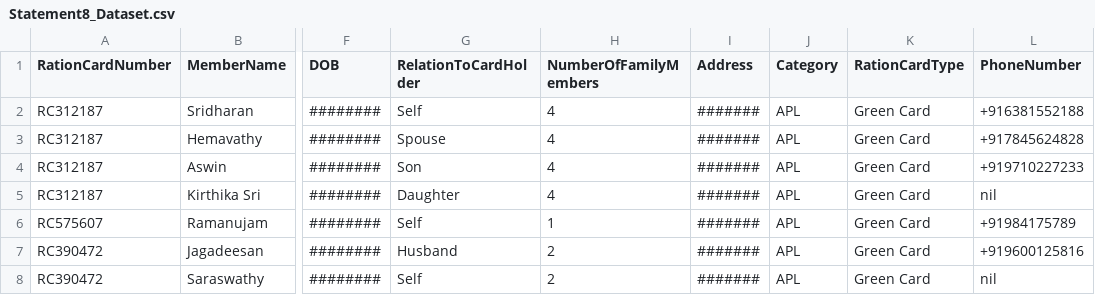
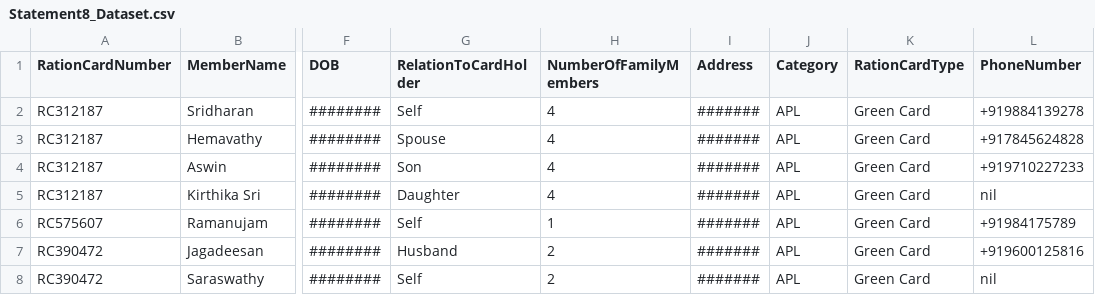
Before and after one commit to latheefahmed/call, a CSV file: Statement8_Dataset.csv, drawn as a sheet; only a part is shown, gaps mark what is left out; the diff names each change by its address in the sheet, - before the commit and + after, or states it on an @@ line.

Commit message:
Statement8_Dataset.csv

```diff
--- a/Statement8_Dataset.csv
+++ b/Statement8_Dataset.csv
-L2 (PhoneNumber): +916381552188
+L2 (PhoneNumber): +919884139278
```
